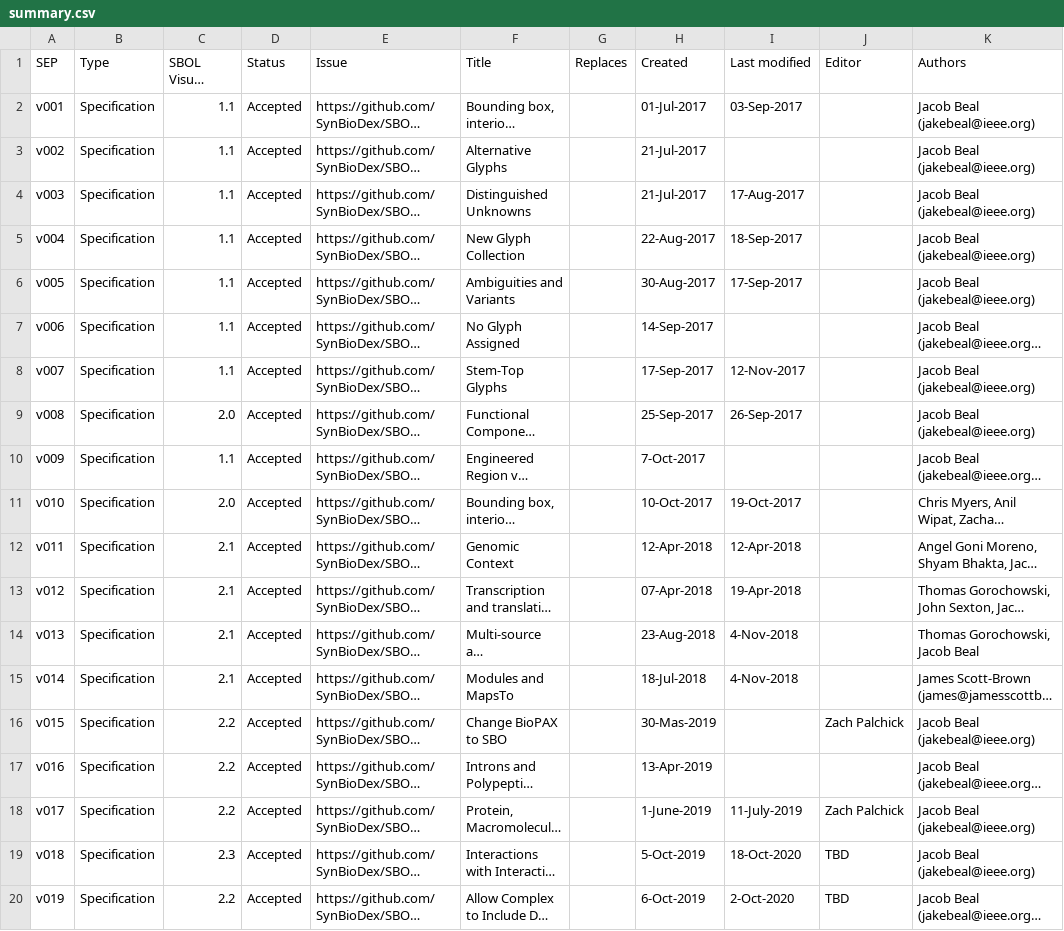
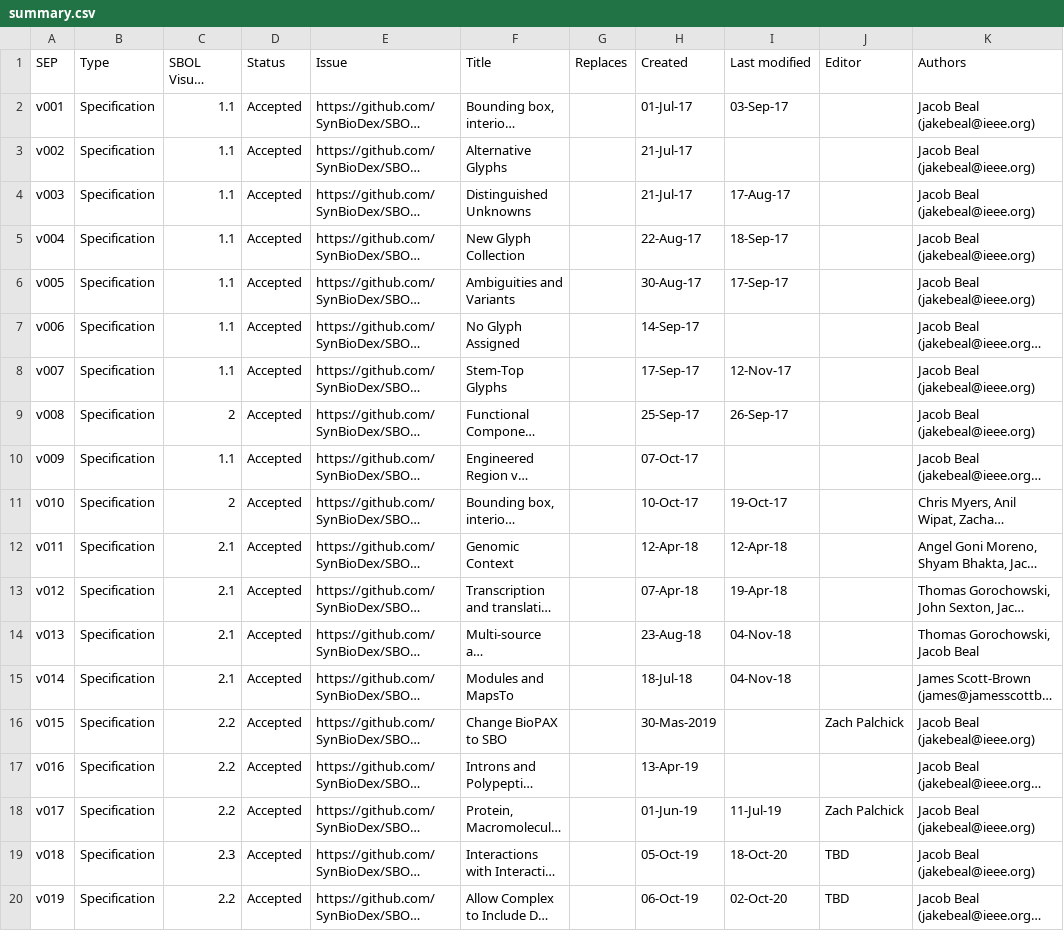
Before and after one commit to SynBioDex/SBOL-visual, a CSV file: SEPs/summary.csv, drawn as a sheet; only a part is shown; long unchanged cells end in …; the diff covers the shown part only; the diff names each change by its address in the sheet, - before the commit and + after, or states it on an @@ line.

```diff
--- a/SEPs/summary.csv
+++ b/SEPs/summary.csv
-H2 (Created): 01-Jul-2017
+H2 (Created): 01-Jul-17
-I2 (Last modified): 03-Sep-2017
+I2 (Last modified): 03-Sep-17
-H3:H4 (Created): 21-Jul-2017
+H3:H4 (Created): 21-Jul-17
-I4 (Last modified): 17-Aug-2017
+I4 (Last modified): 17-Aug-17
-H5 (Created): 22-Aug-2017
+H5 (Created): 22-Aug-17
-I5 (Last modified): 18-Sep-2017
+I5 (Last modified): 18-Sep-17
-H6 (Created): 30-Aug-2017
+H6 (Created): 30-Aug-17
-I6 (Last modified): 17-Sep-2017
+I6 (Last modified): 17-Sep-17
-H7 (Created): 14-Sep-2017
+H7 (Created): 14-Sep-17
-H8 (Created): 17-Sep-2017
+H8 (Created): 17-Sep-17
-I8 (Last modified): 12-Nov-2017
+I8 (Last modified): 12-Nov-17
-C9 (SBOL Visual Version): 2.0
+C9 (SBOL Visual Version): 2
-H9 (Created): 25-Sep-2017
+H9 (Created): 25-Sep-17
-I9 (Last modified): 26-Sep-2017
+I9 (Last modified): 26-Sep-17
-H10 (Created): 7-Oct-2017
+H10 (Created): 07-Oct-17
-C11 (SBOL Visual Version): 2.0
+C11 (SBOL Visual Version): 2
-H11 (Created): 10-Oct-2017
+H11 (Created): 10-Oct-17
-I11 (Last modified): 19-Oct-2017
+I11 (Last modified): 19-Oct-17
-H12 (Created): 12-Apr-2018
+H12 (Created): 12-Apr-18
-I12 (Last modified): 12-Apr-2018
+I12 (Last modified): 12-Apr-18
-H13 (Created): 07-Apr-2018
+H13 (Created): 07-Apr-18
-I13 (Last modified): 19-Apr-2018
+I13 (Last modified): 19-Apr-18
-H14 (Created): 23-Aug-2018
+H14 (Created): 23-Aug-18
-I14:I15 (Last modified): 4-Nov-2018
+I14:I15 (Last modified): 04-Nov-18
-H15 (Created): 18-Jul-2018
+H15 (Created): 18-Jul-18
-H17 (Created): 13-Apr-2019
+H17 (Created): 13-Apr-19
-H18 (Created): 1-June-2019
+H18 (Created): 01-Jun-19
-I18 (Last modified): 11-July-2019
+I18 (Last modified): 11-Jul-19
-H19 (Created): 5-Oct-2019
+H19 (Created): 05-Oct-19
-I19 (Last modified): 18-Oct-2020
+I19 (Last modified): 18-Oct-20
-H20 (Created): 6-Oct-2019
+H20 (Created): 06-Oct-19
-I20 (Last modified): 2-Oct-2020
+I20 (Last modified): 02-Oct-20
```
Also changed, not shown: 1 added row and 11 edited cells elsewhere in this file, 5 other files.
